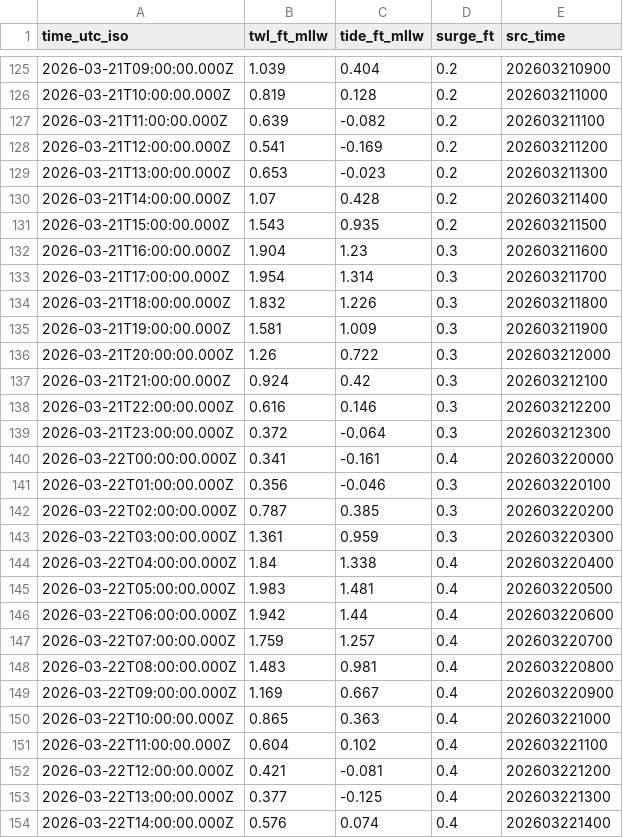
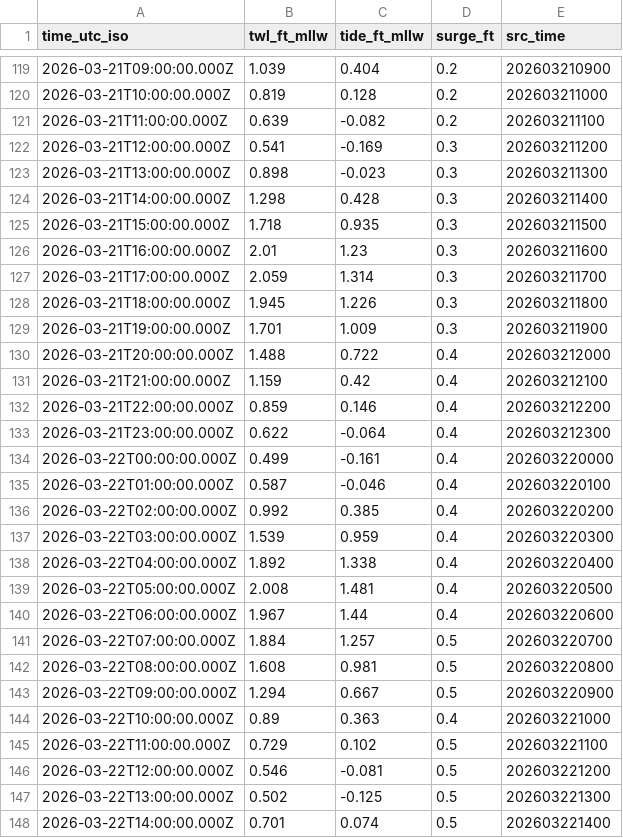
Before and after one commit to hondrospj/ShipBottom, a CSV file: data/petss_forecast.csv, drawn as a sheet; only a part is shown, gaps mark what is left out; the diff covers the shown part only.

```diff
--- a/data/petss_forecast.csv
+++ b/data/petss_forecast.csv
@@ -127,28 +121,28 @@ time_utc_iso,twl_ft_mllw,tide_ft_mllw,surge_ft,src_time
 2026-03-21T11:00:00.000Z,0.639,-0.082,0.2,202603211100
-2026-03-21T12:00:00.000Z,0.541,-0.169,0.2,202603211200
-2026-03-21T13:00:00.000Z,0.653,-0.023,0.2,202603211300
-2026-03-21T14:00:00.000Z,1.07,0.428,0.2,202603211400
-2026-03-21T15:00:00.000Z,1.543,0.935,0.2,202603211500
-2026-03-21T16:00:00.000Z,1.904,1.23,0.3,202603211600
-2026-03-21T17:00:00.000Z,1.954,1.314,0.3,202603211700
-2026-03-21T18:00:00.000Z,1.832,1.226,0.3,202603211800
-2026-03-21T19:00:00.000Z,1.581,1.009,0.3,202603211900
-2026-03-21T20:00:00.000Z,1.26,0.722,0.3,202603212000
-2026-03-21T21:00:00.000Z,0.924,0.42,0.3,202603212100
-2026-03-21T22:00:00.000Z,0.616,0.146,0.3,202603212200
-2026-03-21T23:00:00.000Z,0.372,-0.064,0.3,202603212300
-2026-03-22T00:00:00.000Z,0.341,-0.161,0.4,202603220000
-2026-03-22T01:00:00.000Z,0.356,-0.046,0.3,202603220100
-2026-03-22T02:00:00.000Z,0.787,0.385,0.3,202603220200
-2026-03-22T03:00:00.000Z,1.361,0.959,0.3,202603220300
-2026-03-22T04:00:00.000Z,1.84,1.338,0.4,202603220400
-2026-03-22T05:00:00.000Z,1.983,1.481,0.4,202603220500
-2026-03-22T06:00:00.000Z,1.942,1.44,0.4,202603220600
-2026-03-22T07:00:00.000Z,1.759,1.257,0.4,202603220700
-2026-03-22T08:00:00.000Z,1.483,0.981,0.4,202603220800
-2026-03-22T09:00:00.000Z,1.169,0.667,0.4,202603220900
-2026-03-22T10:00:00.000Z,0.865,0.363,0.4,202603221000
-2026-03-22T11:00:00.000Z,0.604,0.102,0.4,202603221100
-2026-03-22T12:00:00.000Z,0.421,-0.081,0.4,202603221200
-2026-03-22T13:00:00.000Z,0.377,-0.125,0.4,202603221300
-2026-03-22T14:00:00.000Z,0.576,0.074,0.4,202603221400
+2026-03-21T12:00:00.000Z,0.541,-0.169,0.3,202603211200
+2026-03-21T13:00:00.000Z,0.898,-0.023,0.3,202603211300
+2026-03-21T14:00:00.000Z,1.298,0.428,0.3,202603211400
+2026-03-21T15:00:00.000Z,1.718,0.935,0.3,202603211500
+2026-03-21T16:00:00.000Z,2.01,1.23,0.3,202603211600
+2026-03-21T17:00:00.000Z,2.059,1.314,0.3,202603211700
+2026-03-21T18:00:00.000Z,1.945,1.226,0.3,202603211800
+2026-03-21T19:00:00.000Z,1.701,1.009,0.3,202603211900
+2026-03-21T20:00:00.000Z,1.488,0.722,0.4,202603212000
+2026-03-21T21:00:00.000Z,1.159,0.42,0.4,202603212100
+2026-03-21T22:00:00.000Z,0.859,0.146,0.4,202603212200
+2026-03-21T23:00:00.000Z,0.622,-0.064,0.4,202603212300
+2026-03-22T00:00:00.000Z,0.499,-0.161,0.4,202603220000
+2026-03-22T01:00:00.000Z,0.587,-0.046,0.4,202603220100
+2026-03-22T02:00:00.000Z,0.992,0.385,0.4,202603220200
+2026-03-22T03:00:00.000Z,1.539,0.959,0.4,202603220300
+2026-03-22T04:00:00.000Z,1.892,1.338,0.4,202603220400
+2026-03-22T05:00:00.000Z,2.008,1.481,0.4,202603220500
+2026-03-22T06:00:00.000Z,1.967,1.44,0.4,202603220600
+2026-03-22T07:00:00.000Z,1.884,1.257,0.5,202603220700
+2026-03-22T08:00:00.000Z,1.608,0.981,0.5,202603220800
+2026-03-22T09:00:00.000Z,1.294,0.667,0.5,202603220900
+2026-03-22T10:00:00.000Z,0.89,0.363,0.4,202603221000
+2026-03-22T11:00:00.000Z,0.729,0.102,0.5,202603221100
+2026-03-22T12:00:00.000Z,0.546,-0.081,0.5,202603221200
+2026-03-22T13:00:00.000Z,0.502,-0.125,0.5,202603221300
+2026-03-22T14:00:00.000Z,0.701,0.074,0.5,202603221400
```
Also changed, not shown: 6 added rows, 6 removed rows and 93 edited cells elsewhere in this file, 3 other files.
